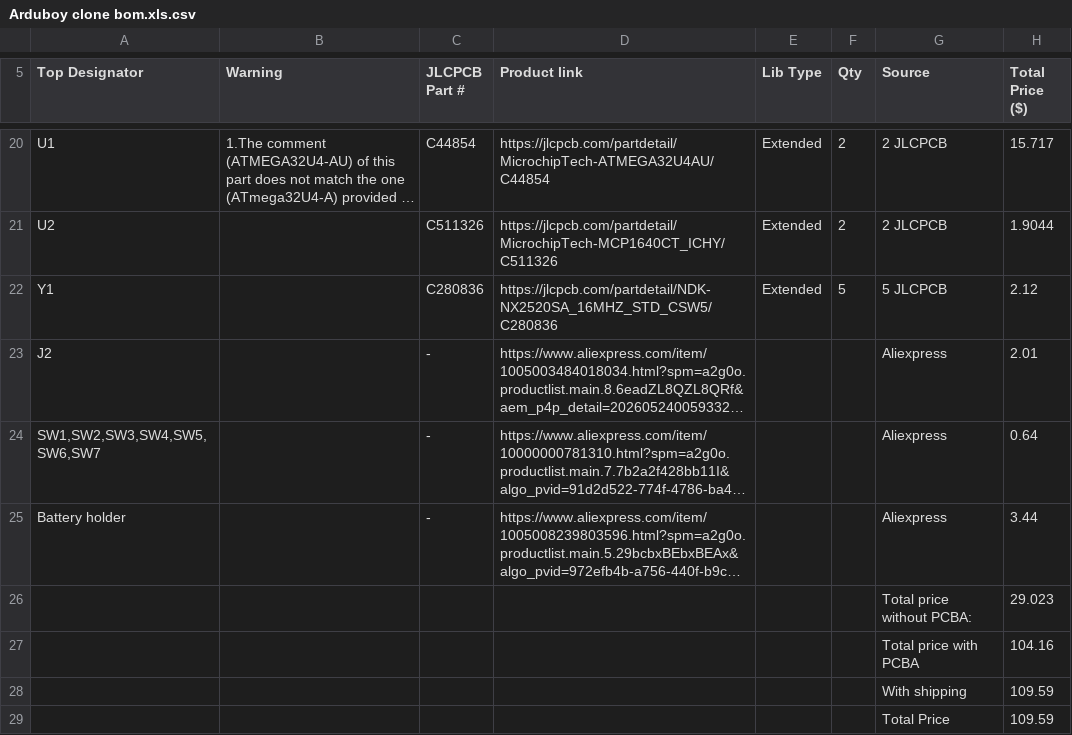
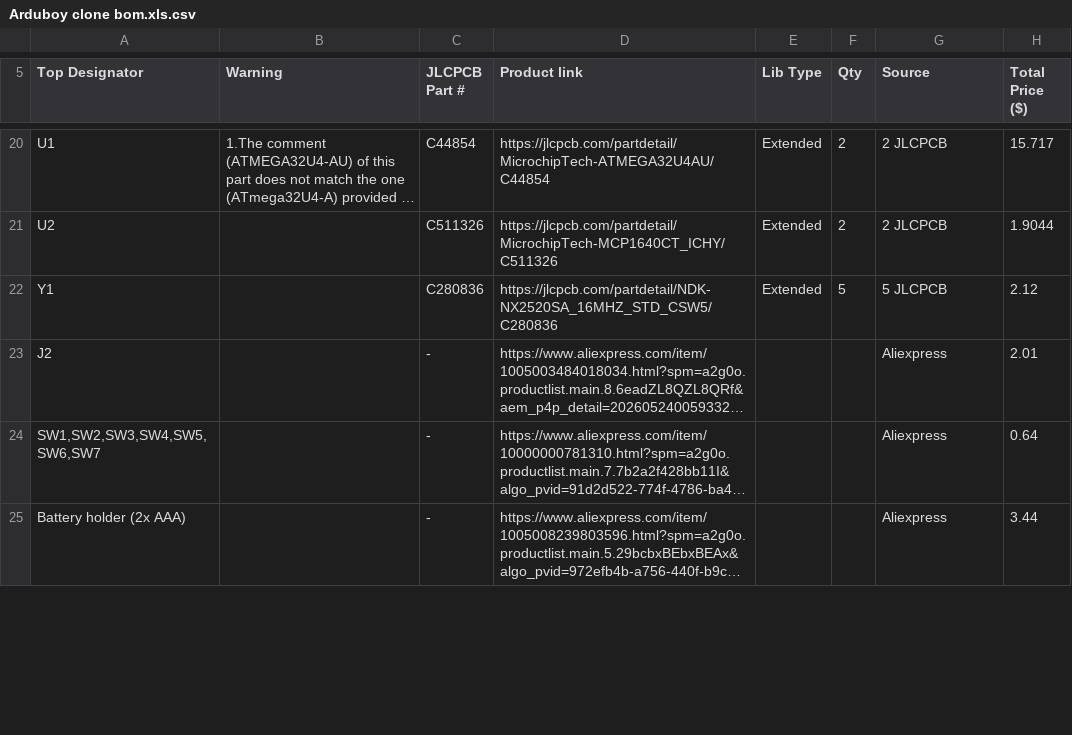
Before and after one commit to NoIwantyourcode/Arduboy-clone-2, a CSV file: Arduboy clone bom.xls.csv, drawn as a sheet; only a part is shown, gaps mark what is left out; long unchanged cells end in …; removed rows and columns are numbered as before the commit, all else as after; the diff covers the shown part only; the diff names each change by its address in the sheet, - before the commit and + after, or states it on an @@ line.

```diff
--- a/Arduboy clone bom.xls.csv
+++ b/Arduboy clone bom.xls.csv
-A25 (Top Designator): Battery holder
+A25 (Top Designator): Battery holder (2x AAA)
-row 26:  |  |  |  |  |  | Total price without PCBA: | 29.023
-row 27:  |  |  |  |  |  | Total price with PCBA | 104.16
-row 28:  |  |  |  |  |  | With shipping | 109.59
-row 29:  |  |  |  |  |  | Total Price | 109.59
```
Also changed, not shown: 4 added rows elsewhere in this file, 2 other files.
